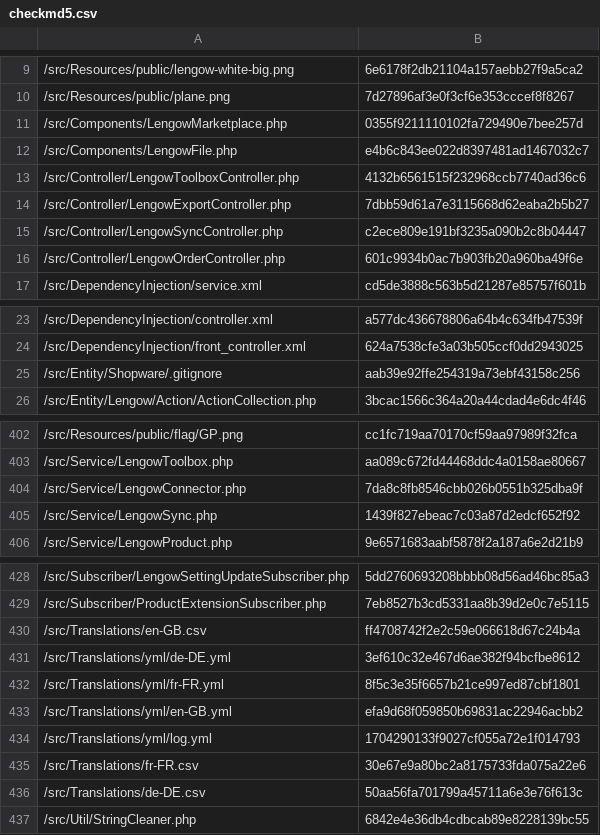
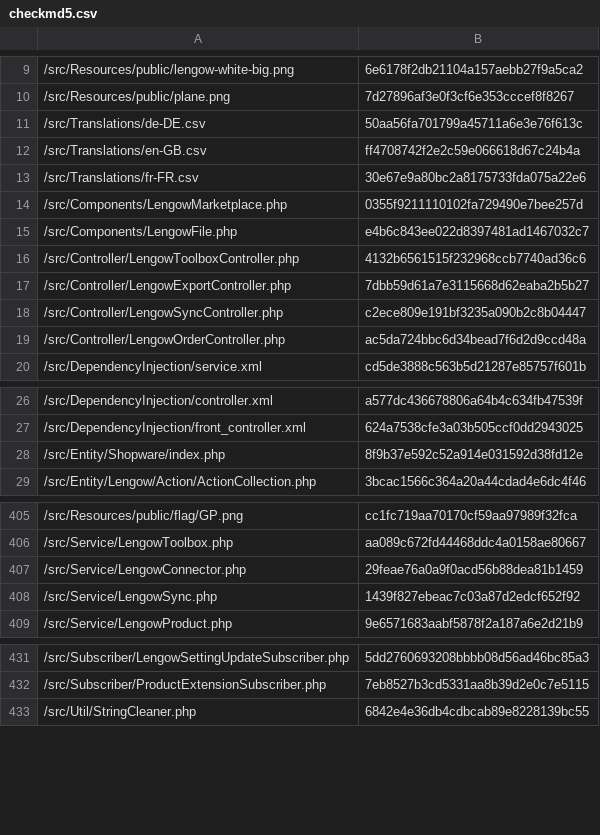
Before and after one commit to lengow/plugin-shopware6, a CSV file: src/Config/checkmd5.csv, drawn as a sheet; only a part is shown, gaps mark what is left out; the diff covers the shown part only.

```diff
--- a/src/Config/checkmd5.csv
+++ b/src/Config/checkmd5.csv
@@ -10,2 +10,5 @@
 /src/Resources/public/plane.png|7d27896af3e0f3cf6e353cccef8f8267
+/src/Translations/de-DE.csv|50aa56fa701799a45711a6e3e76f613c
+/src/Translations/en-GB.csv|ff4708742f2e2c59e066618d67c24b4a
+/src/Translations/fr-FR.csv|30e67e9a80bc2a8175733fda075a22e6
 /src/Components/LengowMarketplace.php|0355f9211110102fa729490e7bee257d
@@ -15,3 +18,3 @@
 /src/Controller/LengowSyncController.php|c2ece809e191bf3235a090b2c8b04447
-/src/Controller/LengowOrderController.php|601c9934b0ac7b903fb20a960ba49f6e
+/src/Controller/LengowOrderController.php|ac5da724bbc6d34bead7f6d2d9ccd48a
 /src/DependencyInjection/service.xml|cd5de3888c563b5d21287e85757f601b
@@ -24,3 +27,3 @@
 /src/DependencyInjection/front_controller.xml|624a7538cfe3a03b505ccf0dd2943025
-/src/Entity/Shopware/.gitignore|aab39e92ffe254319a73ebf43158c256
+/src/Entity/Shopware/index.php|8f9b37e592c52a914e031592d38fd12e
 /src/Entity/Lengow/Action/ActionCollection.php|3bcac1566c364a20a44cdad4e6dc4f46
@@ -403,3 +406,3 @@
 /src/Service/LengowToolbox.php|aa089c672fd44468ddc4a0158ae80667
-/src/Service/LengowConnector.php|7da8c8fb8546cbb026b0551b325dba9f
+/src/Service/LengowConnector.php|29feae76a0a9f0acd56b88dea81b1459
 /src/Service/LengowSync.php|1439f827ebeac7c03a87d2edcf652f92
@@ -429,9 +432,2 @@
 /src/Subscriber/ProductExtensionSubscriber.php|7eb8527b3cd5331aa8b39d2e0c7e5115
-/src/Translations/en-GB.csv|ff4708742f2e2c59e066618d67c24b4a
-/src/Translations/yml/de-DE.yml|3ef610c32e467d6ae382f94bcfbe8612
-/src/Translations/yml/fr-FR.yml|8f5c3e35f6657b21ce997ed87cbf1801
-/src/Translations/yml/en-GB.yml|efa9d68f059850b69831ac22946acbb2
-/src/Translations/yml/log.yml|1704290133f9027cf055a72e1f014793
-/src/Translations/fr-FR.csv|30e67e9a80bc2a8175733fda075a22e6
-/src/Translations/de-DE.csv|50aa56fa701799a45711a6e3e76f613c
 /src/Util/StringCleaner.php|6842e4e36db4cdbcab89e8228139bc55
```
Also changed, not shown: 1 edited cell elsewhere in this file, 6 other files.
